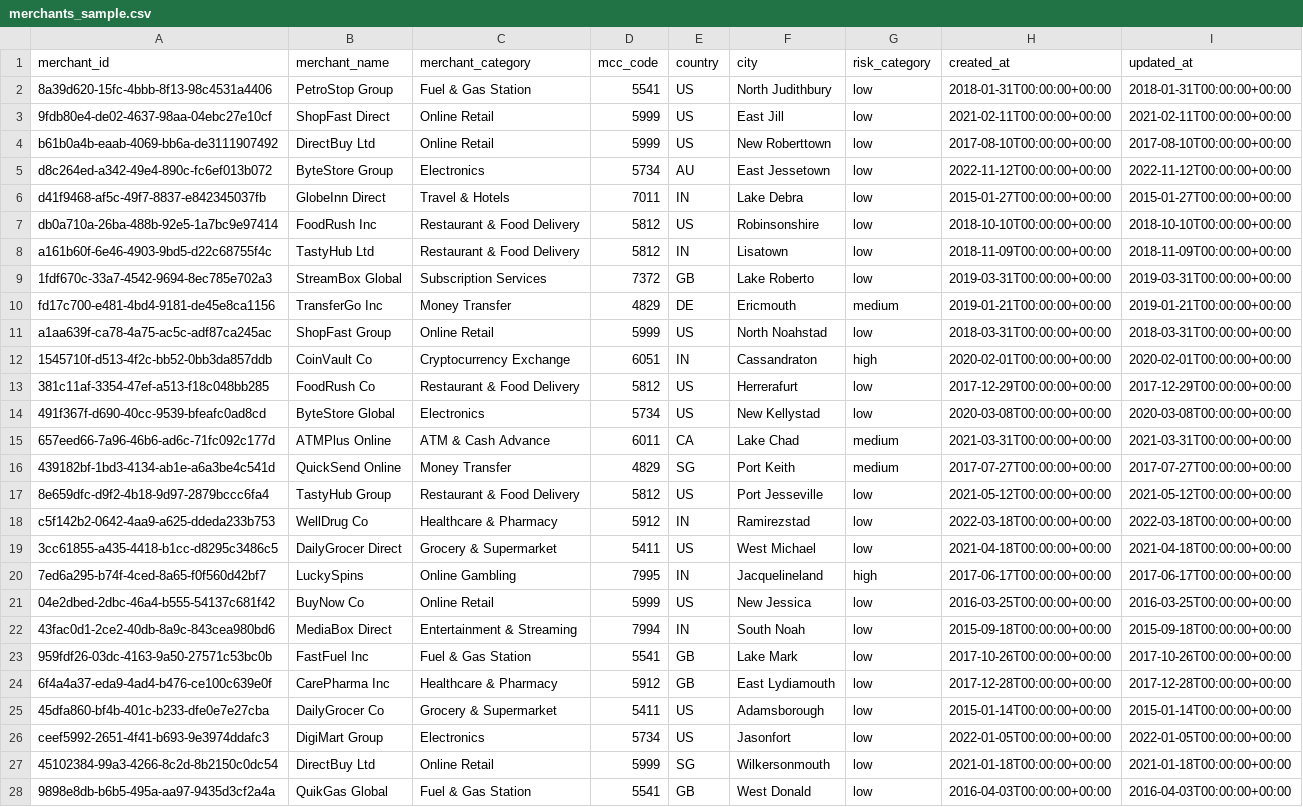
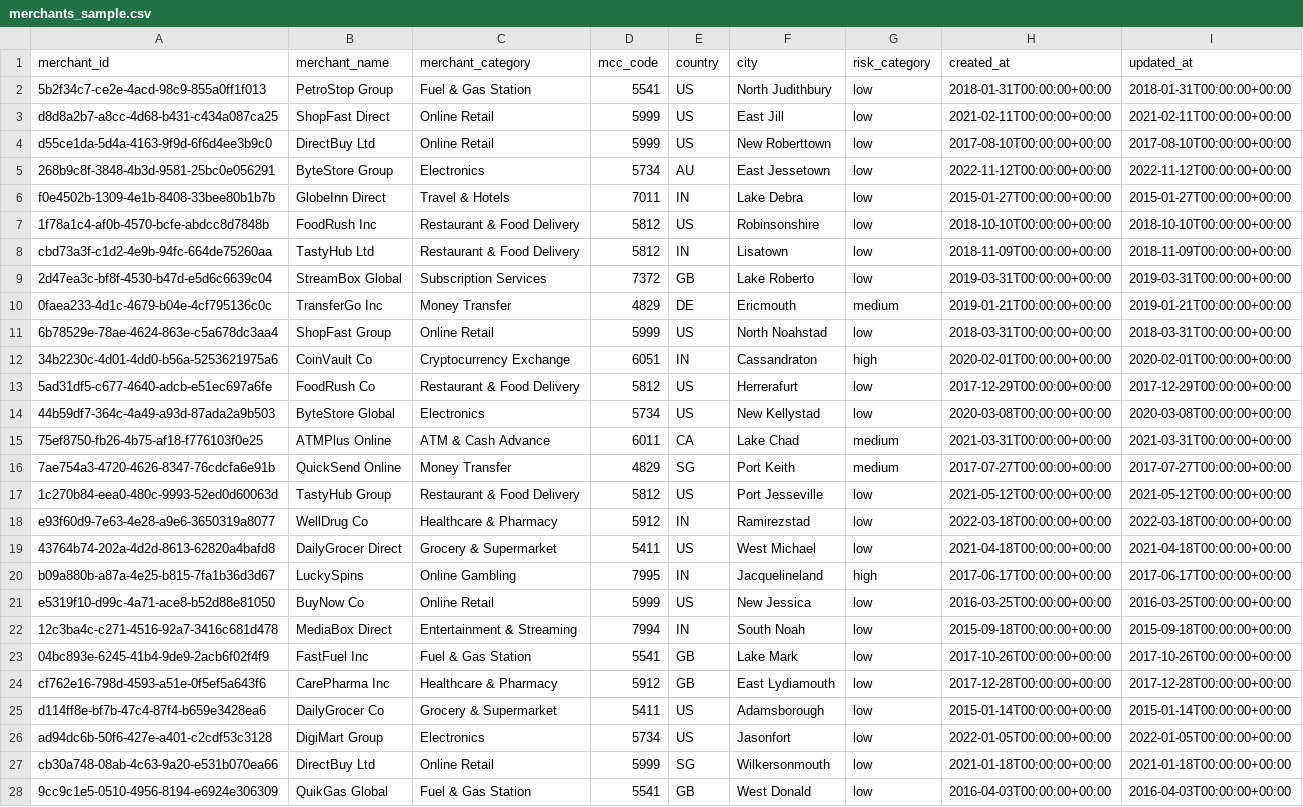
Before and after one commit to iamdpsingh/Project-4-Financial-Risk-Fraud-Detection-Data-Platform, a CSV file: data/sample/merchants_sample.csv, drawn as a sheet; only a part is shown; the diff covers the shown part only; the diff names each change by its address in the sheet, - before the commit and + after, or states it on an @@ line.

```diff
--- a/data/sample/merchants_sample.csv
+++ b/data/sample/merchants_sample.csv
-A2 (merchant_id): 8a39d620-15fc-4bbb-8f13-98c4531a4406
+A2 (merchant_id): 5b2f34c7-ce2e-4acd-98c9-855a0ff1f013
-A3 (merchant_id): 9fdb80e4-de02-4637-98aa-04ebc27e10cf
+A3 (merchant_id): d8d8a2b7-a8cc-4d68-b431-c434a087ca25
-A4 (merchant_id): b61b0a4b-eaab-4069-bb6a-de3111907492
+A4 (merchant_id): d55ce1da-5d4a-4163-9f9d-6f6d4ee3b9c0
-A5 (merchant_id): d8c264ed-a342-49e4-890c-fc6ef013b072
+A5 (merchant_id): 268b9c8f-3848-4b3d-9581-25bc0e056291
-A6 (merchant_id): d41f9468-af5c-49f7-8837-e842345037fb
+A6 (merchant_id): f0e4502b-1309-4e1b-8408-33bee80b1b7b
-A7 (merchant_id): db0a710a-26ba-488b-92e5-1a7bc9e97414
+A7 (merchant_id): 1f78a1c4-af0b-4570-bcfe-abdcc8d7848b
-A8 (merchant_id): a161b60f-6e46-4903-9bd5-d22c68755f4c
+A8 (merchant_id): cbd73a3f-c1d2-4e9b-94fc-664de75260aa
-A9 (merchant_id): 1fdf670c-33a7-4542-9694-8ec785e702a3
+A9 (merchant_id): 2d47ea3c-bf8f-4530-b47d-e5d6c6639c04
-A10 (merchant_id): fd17c700-e481-4bd4-9181-de45e8ca1156
+A10 (merchant_id): 0faea233-4d1c-4679-b04e-4cf795136c0c
-A11 (merchant_id): a1aa639f-ca78-4a75-ac5c-adf87ca245ac
+A11 (merchant_id): 6b78529e-78ae-4624-863e-c5a678dc3aa4
-A12 (merchant_id): 1545710f-d513-4f2c-bb52-0bb3da857ddb
+A12 (merchant_id): 34b2230c-4d01-4dd0-b56a-5253621975a6
-A13 (merchant_id): 381c11af-3354-47ef-a513-f18c048bb285
+A13 (merchant_id): 5ad31df5-c677-4640-adcb-e51ec697a6fe
-A14 (merchant_id): 491f367f-d690-40cc-9539-bfeafc0ad8cd
+A14 (merchant_id): 44b59df7-364c-4a49-a93d-87ada2a9b503
-A15 (merchant_id): 657eed66-7a96-46b6-ad6c-71fc092c177d
+A15 (merchant_id): 75ef8750-fb26-4b75-af18-f776103f0e25
-A16 (merchant_id): 439182bf-1bd3-4134-ab1e-a6a3be4c541d
+A16 (merchant_id): 7ae754a3-4720-4626-8347-76cdcfa6e91b
-A17 (merchant_id): 8e659dfc-d9f2-4b18-9d97-2879bccc6fa4
+A17 (merchant_id): 1c270b84-eea0-480c-9993-52ed0d60063d
-A18 (merchant_id): c5f142b2-0642-4aa9-a625-ddeda233b753
+A18 (merchant_id): e93f60d9-7e63-4e28-a9e6-3650319a8077
-A19 (merchant_id): 3cc61855-a435-4418-b1cc-d8295c3486c5
+A19 (merchant_id): 43764b74-202a-4d2d-8613-62820a4bafd8
-A20 (merchant_id): 7ed6a295-b74f-4ced-8a65-f0f560d42bf7
+A20 (merchant_id): b09a880b-a87a-4e25-b815-7fa1b36d3d67
-A21 (merchant_id): 04e2dbed-2dbc-46a4-b555-54137c681f42
+A21 (merchant_id): e5319f10-d99c-4a71-ace8-b52d88e81050
-A22 (merchant_id): 43fac0d1-2ce2-40db-8a9c-843cea980bd6
+A22 (merchant_id): 12c3ba4c-c271-4516-92a7-3416c681d478
-A23 (merchant_id): 959fdf26-03dc-4163-9a50-27571c53bc0b
+A23 (merchant_id): 04bc893e-6245-41b4-9de9-2acb6f02f4f9
-A24 (merchant_id): 6f4a4a37-eda9-4ad4-b476-ce100c639e0f
+A24 (merchant_id): cf762e16-798d-4593-a51e-0f5ef5a643f6
-A25 (merchant_id): 45dfa860-bf4b-401c-b233-dfe0e7e27cba
+A25 (merchant_id): d114ff8e-bf7b-47c4-87f4-b659e3428ea6
-A26 (merchant_id): ceef5992-2651-4f41-b693-9e3974ddafc3
+A26 (merchant_id): ad94dc6b-50f6-427e-a401-c2cdf53c3128
-A27 (merchant_id): 45102384-99a3-4266-8c2d-8b2150c0dc54
+A27 (merchant_id): cb30a748-08ab-4c63-9a20-e531b070ea66
-A28 (merchant_id): 9898e8db-b6b5-495a-aa97-9435d3cf2a4a
+A28 (merchant_id): 9cc9c1e5-0510-4956-8194-e6924e306309
```
Also changed, not shown: 73 edited cells elsewhere in this file, data/sample/accounts_sample.csv, data/sample/customers_sample.csv, 6 other files.
